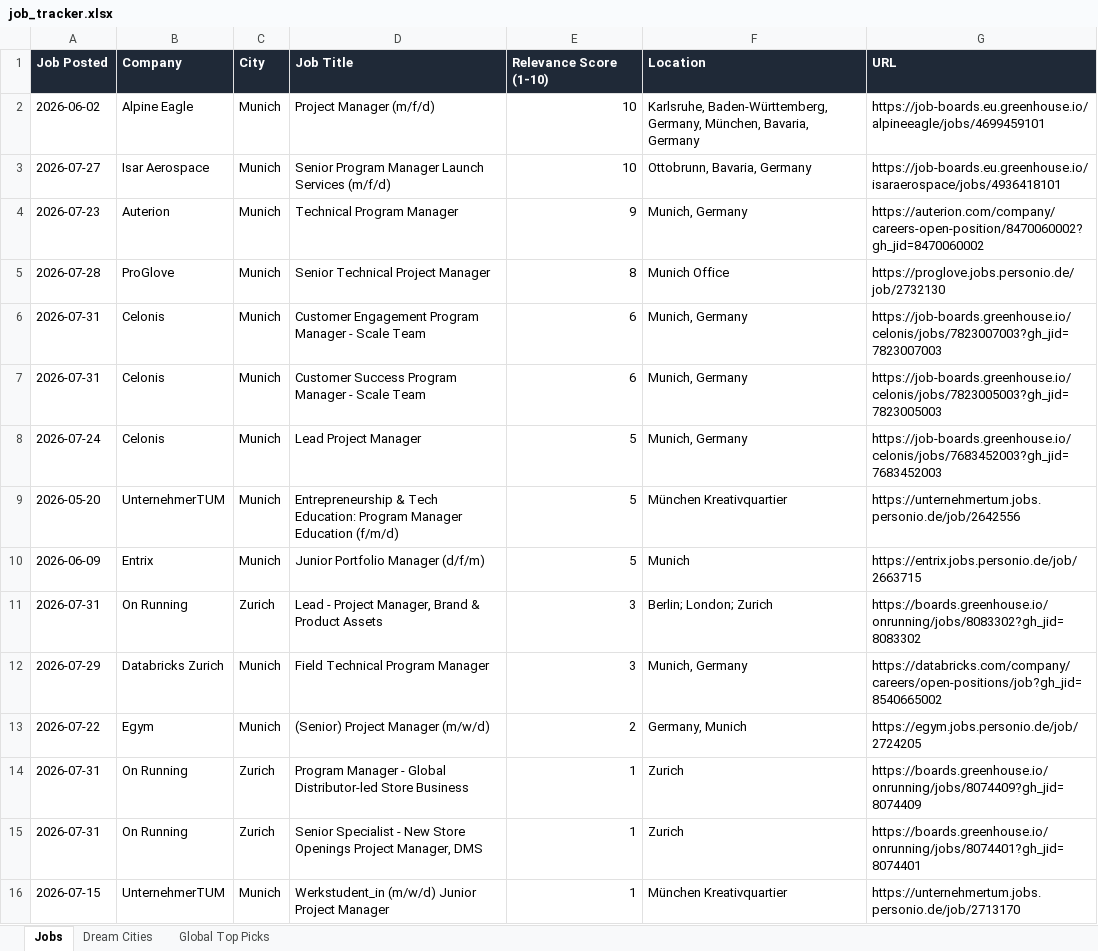
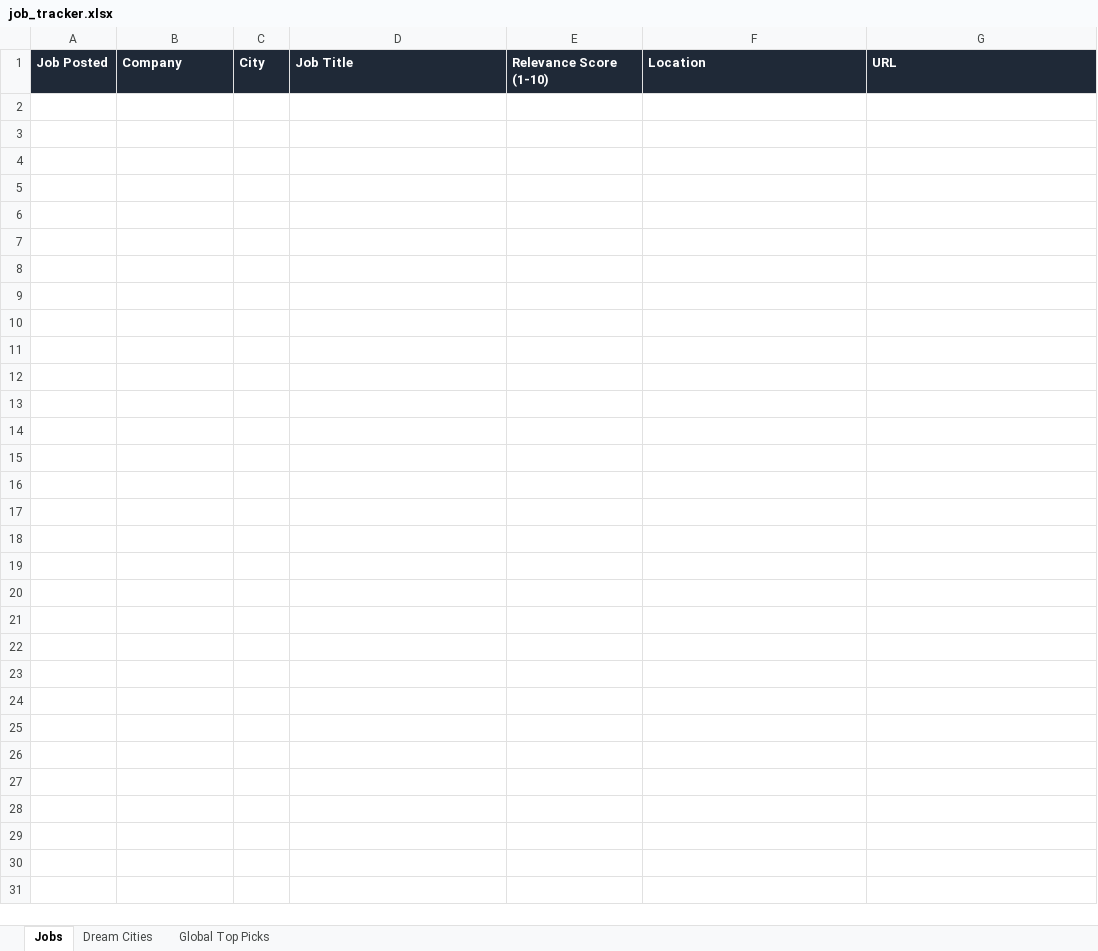
Before and after one commit to ifeellikeadev/Trackernew, an Excel workbook: data/job_tracker.xlsx, sheet Jobs, drawn as a sheet; values as stored, in another font and other column widths than the file's, no borders; the diff names each change by its address in the sheet, - before the commit and + after, or states it on an @@ line.

```diff
--- a/data/job_tracker.xlsx (sheet Jobs)
+++ b/data/job_tracker.xlsx (sheet Jobs)
-row 2: 2026-06-02 | Alpine Eagle | Munich | Project Manager (m/f/d) | 10 | Karlsruhe, Baden-Württemberg, Germany, München, Bavaria, Germany | https://job-boards.eu.greenhouse.io/alpineeagle/jobs/4699459101
-row 3: 2026-07-27 | Isar Aerospace | Munich | Senior Program Manager Launch Services (m/f/d) | 10 | Ottobrunn, Bavaria, Germany | https://job-boards.eu.greenhouse.io/isaraerospace/jobs/4936418101
-row 4: 2026-07-23 | Auterion | Munich | Technical Program Manager | 9 | Munich, Germany | https://auterion.com/company/careers-open-position/8470060002?gh_jid=8470060002
-row 5: 2026-07-28 | ProGlove | Munich | Senior Technical Project Manager | 8 | Munich Office | https://proglove.jobs.personio.de/job/2732130
-row 6: 2026-07-31 | Celonis | Munich | Customer Engagement Program Manager - Scale Team | 6 | Munich, Germany | https://job-boards.greenhouse.io/celonis/jobs/7823007003?gh_jid=7823007003
-row 7: 2026-07-31 | Celonis | Munich | Customer Success Program Manager - Scale Team | 6 | Munich, Germany | https://job-boards.greenhouse.io/celonis/jobs/7823005003?gh_jid=7823005003
-row 8: 2026-07-24 | Celonis | Munich | Lead Project Manager | 5 | Munich, Germany | https://job-boards.greenhouse.io/celonis/jobs/7683452003?gh_jid=7683452003
-row 9: 2026-05-20 | UnternehmerTUM | Munich | Entrepreneurship & Tech Education: Program Manager Education (f/m/d) | 5 | München Kreativquartier | https://unternehmertum.jobs.personio.de/job/2642556
-row 10: 2026-06-09 | Entrix | Munich | Junior Portfolio Manager (d/f/m) | 5 | Munich | https://entrix.jobs.personio.de/job/2663715
-row 11: 2026-07-31 | On Running | Zurich | Lead - Project Manager, Brand & Product Assets | 3 | Berlin; London; Zurich | https://boards.greenhouse.io/onrunning/jobs/8083302?gh_jid=8083302
-row 12: 2026-07-29 | Databricks Zurich | Munich | Field Technical Program Manager | 3 | Munich, Germany | https://databricks.com/company/careers/open-positions/job?gh_jid=8540665002
-row 13: 2026-07-22 | Egym | Munich | (Senior) Project Manager (m/w/d) | 2 | Germany, Munich | https://egym.jobs.personio.de/job/2724205
-row 14: 2026-07-31 | On Running | Zurich | Program Manager - Global Distributor-led Store Business | 1 | Zurich | https://boards.greenhouse.io/onrunning/jobs/8074409?gh_jid=8074409
-row 15: 2026-07-31 | On Running | Zurich | Senior Specialist - New Store Openings Project Manager, DMS | 1 | Zurich | https://boards.greenhouse.io/onrunning/jobs/8074401?gh_jid=8074401
-row 16: 2026-07-15 | UnternehmerTUM | Munich | Werkstudent_in (m/w/d) Junior Project Manager | 1 | München Kreativquartier | https://unternehmertum.jobs.personio.de/job/2713170
```
Also changed, not shown: sheet Dream Cities, sheet Global Top Picks, 2 other files.
